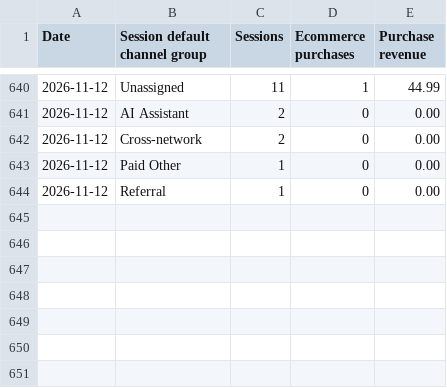
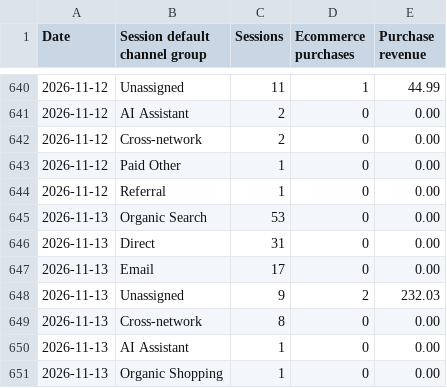
Before and after one commit to s2nnews/puzzles, a CSV file: dashboard/channels.csv, drawn as a sheet; only a part is shown, gaps mark what is left out.

```diff
--- a/dashboard/channels.csv
+++ b/dashboard/channels.csv
@@ -644 +644,8 @@ Date,Session default channel group,Sessions,Ecommerce purchases,Purchase revenue
 2026-11-12,Referral,1,0,0.00
+2026-11-13,Organic Search,53,0,0.00
+2026-11-13,Direct,31,0,0.00
+2026-11-13,Email,17,0,0.00
+2026-11-13,Unassigned,9,2,232.03
+2026-11-13,Cross-network,8,0,0.00
+2026-11-13,AI Assistant,1,0,0.00
+2026-11-13,Organic Shopping,1,0,0.00
```
Also changed, not shown: dashboard/porter_feed.csv.
